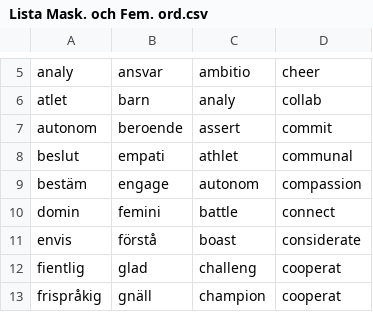
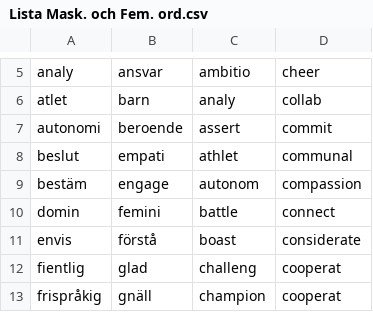
Before and after one commit to HitchingHobo/DatadrivN, a CSV file: Lista Mask. och Fem. ord.csv, drawn as a sheet; only a part is shown, gaps mark what is left out.

```diff
--- a/Lista Mask. och Fem. ord.csv
+++ b/Lista Mask. och Fem. ord.csv
@@ -6,3 +6,3 @@ analy,ansvar,ambitio,cheer
 atlet,barn,analy,collab
-autonom,beroende,assert,commit
+autonomi,beroende,assert,commit
 beslut,empati,athlet,communal
```
Also changed, not shown: 4 other files.
